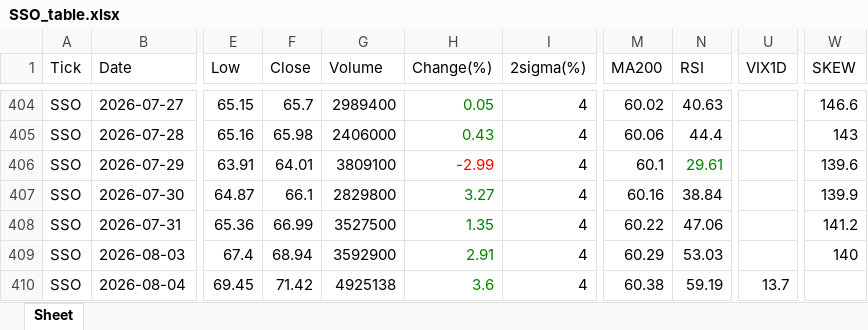
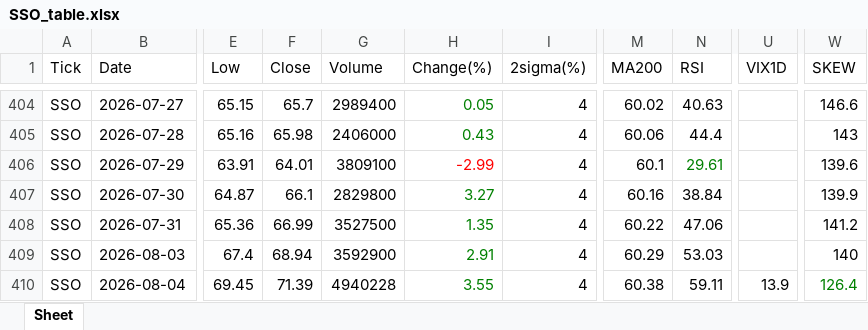
Before and after one commit to jangjb1204-sys/my-python-bot, an Excel workbook: US_stock/SSO_table.xlsx, sheet Sheet, drawn as a sheet; only a part is shown, gaps mark what is left out; values as stored, in another font and other column widths than the file's, no borders; the diff names each change by its address in the sheet, - before the commit and + after, or states it on an @@ line.

```diff
--- a/US_stock/SSO_table.xlsx (sheet Sheet)
+++ b/US_stock/SSO_table.xlsx (sheet Sheet)
-F410 (Close): 71.42
+F410 (Close): 71.39
-G410 (Volume): 4925138
+G410 (Volume): 4940228
-H410 (Change(%)): 3.6
+H410 (Change(%)): 3.55
-N410 (RSI): 59.19
+N410 (RSI): 59.11
-U410 (VIX1D): 13.7
+U410 (VIX1D): 13.9
-W410 (SKEW): (empty)
+W410 (SKEW): 126.4
```
Also changed, not shown: US_stock/BTGD_table.xlsx, US_stock/GOLD_table.xlsx, 22 other files.
